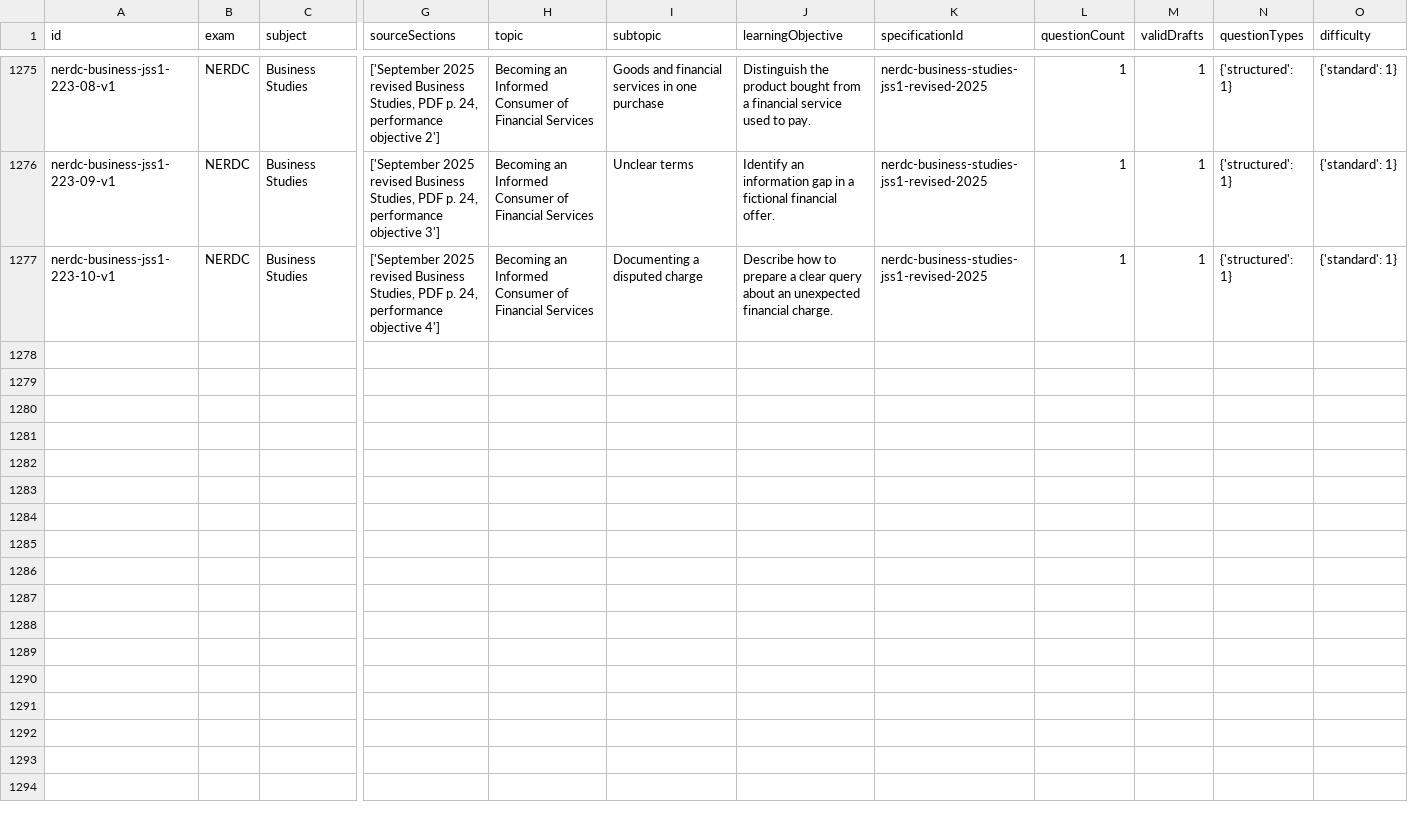
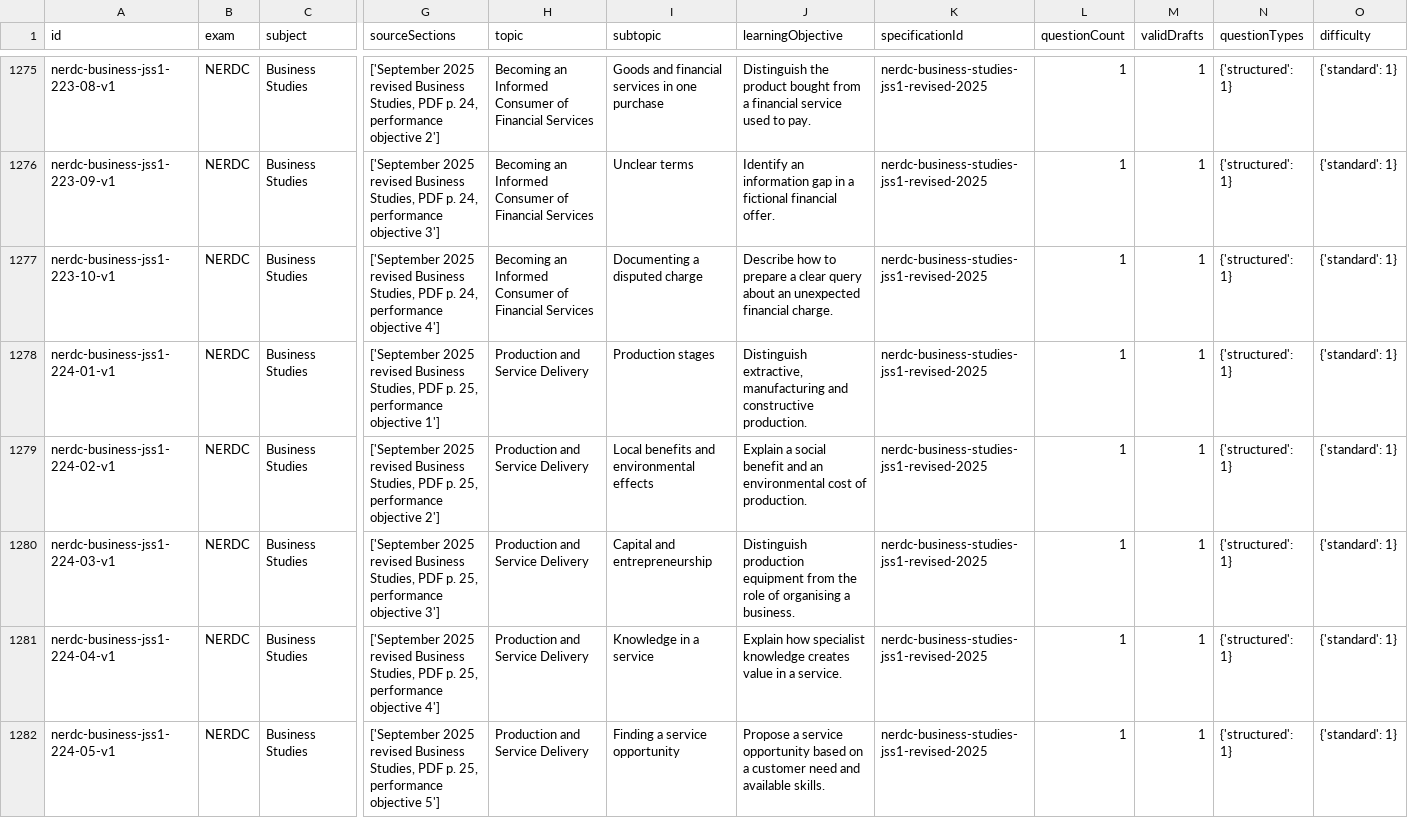
Before and after one commit to Ndobal/ndovera, a CSV file: question-data/audits/syllabus-coverage.csv, drawn as a sheet; only a part is shown, gaps mark what is left out; rows hold the shown columns only; the diff covers the shown part only; the diff names each change by its address in the sheet, - before the commit and + after, or states it on an @@ line.

Commit message:
Add batch 224: JSS 1 production and introductory insurance

```diff
--- a/question-data/audits/syllabus-coverage.csv
+++ b/question-data/audits/syllabus-coverage.csv
+row 1278: nerdc-business-jss1-224-01-v1 | NERDC | Business Studies | ['September 2025 revised Business Studies, PDF p. 25, performance objective 1'] | Production and Service Delivery | Production stages | Distinguish extractive, manufacturing and constructive production. | nerdc-business-studies-jss1-revised-2025 | 1 | 1 | {'structured': 1} | {'standard': 1}
+row 1279: nerdc-business-jss1-224-02-v1 | NERDC | Business Studies | ['September 2025 revised Business Studies, PDF p. 25, performance objective 2'] | Production and Service Delivery | Local benefits and environmental effects | Explain a social benefit and an environmental cost of production. | nerdc-business-studies-jss1-revised-2025 | 1 | 1 | {'structured': 1} | {'standard': 1}
+row 1280: nerdc-business-jss1-224-03-v1 | NERDC | Business Studies | ['September 2025 revised Business Studies, PDF p. 25, performance objective 3'] | Production and Service Delivery | Capital and entrepreneurship | Distinguish production equipment from the role of organising a business. | nerdc-business-studies-jss1-revised-2025 | 1 | 1 | {'structured': 1} | {'standard': 1}
+row 1281: nerdc-business-jss1-224-04-v1 | NERDC | Business Studies | ['September 2025 revised Business Studies, PDF p. 25, performance objective 4'] | Production and Service Delivery | Knowledge in a service | Explain how specialist knowledge creates value in a service. | nerdc-business-studies-jss1-revised-2025 | 1 | 1 | {'structured': 1} | {'standard': 1}
+row 1282: nerdc-business-jss1-224-05-v1 | NERDC | Business Studies | ['September 2025 revised Business Studies, PDF p. 25, performance objective 5'] | Production and Service Delivery | Finding a service opportunity | Propose a service opportunity based on a customer need and available skills. | nerdc-business-studies-jss1-revised-2025 | 1 | 1 | {'structured': 1} | {'standard': 1}
```
Also changed, not shown: 5 added rows elsewhere in this file, question-data/audits/completion-dashboard.csv, 7 other files.
